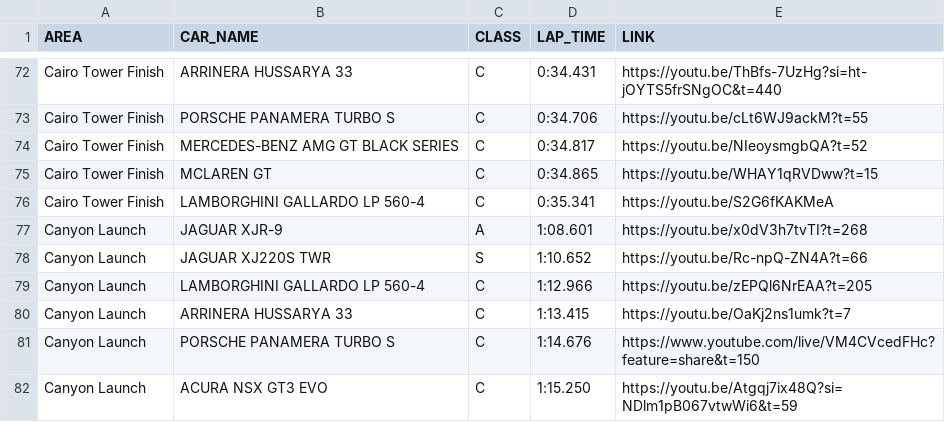
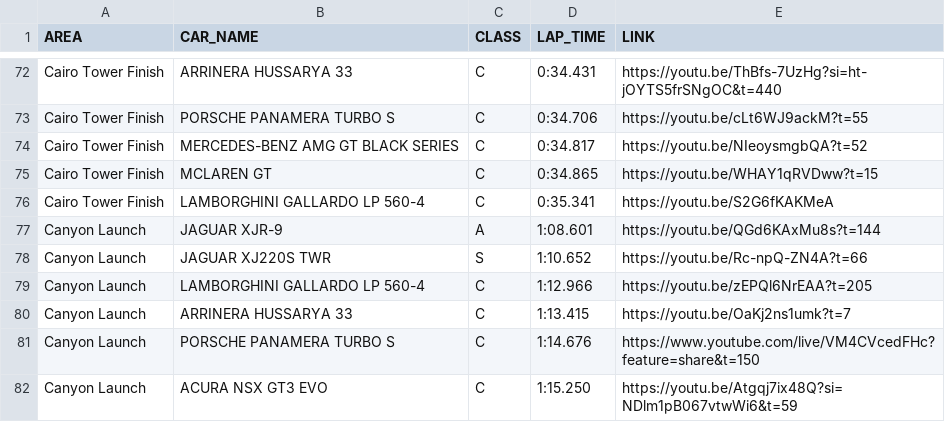
Before and after one commit to Gooraeng/ASL-Assistant, a CSV file: data/Club Clash Database.csv, drawn as a sheet; only a part is shown, gaps mark what is left out.

Commit message:
231114 - hotfix

```diff
--- a/data/Club Clash Database.csv
+++ b/data/Club Clash Database.csv
@@ -76,3 +76,3 @@ Cairo Tower Finish,MCLAREN GT,C,0:34.865,https://youtu.be/WHAY1qRVDww?t=15
 Cairo Tower Finish,LAMBORGHINI GALLARDO LP 560-4,C,0:35.341,https://youtu.be/S2G6fKAKMeA
-Canyon Launch,JAGUAR XJR-9,A,1:08.601,https://youtu.be/x0dV3h7tvTI?t=268
+Canyon Launch,JAGUAR XJR-9,A,1:08.601,https://youtu.be/QGd6KAxMu8s?t=144
 Canyon Launch,JAGUAR XJ220S TWR,S,1:10.652,https://youtu.be/Rc-npQ-ZN4A?t=66
```
